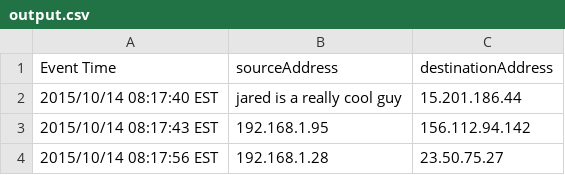
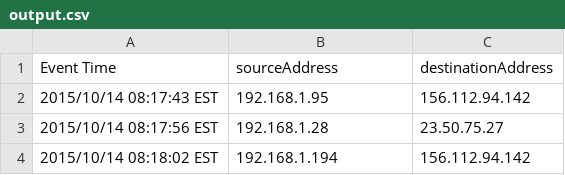
Before and after one commit to jaredmcqueen/analytics, a CSV file: examples/output.csv, drawn as a sheet; only a part is shown; the shorter side is filled out with more unchanged rows.

```diff
--- a/examples/output.csv
+++ b/examples/output.csv
@@ -1,3 +1,2 @@
 Event Time,sourceAddress,destinationAddress
-2015/10/14 08:17:40 EST,jared is a really cool guy,15.201.186.44
 2015/10/14 08:17:43 EST,192.168.1.95,156.112.94.142
```
Also changed, not shown: 21 other files.
